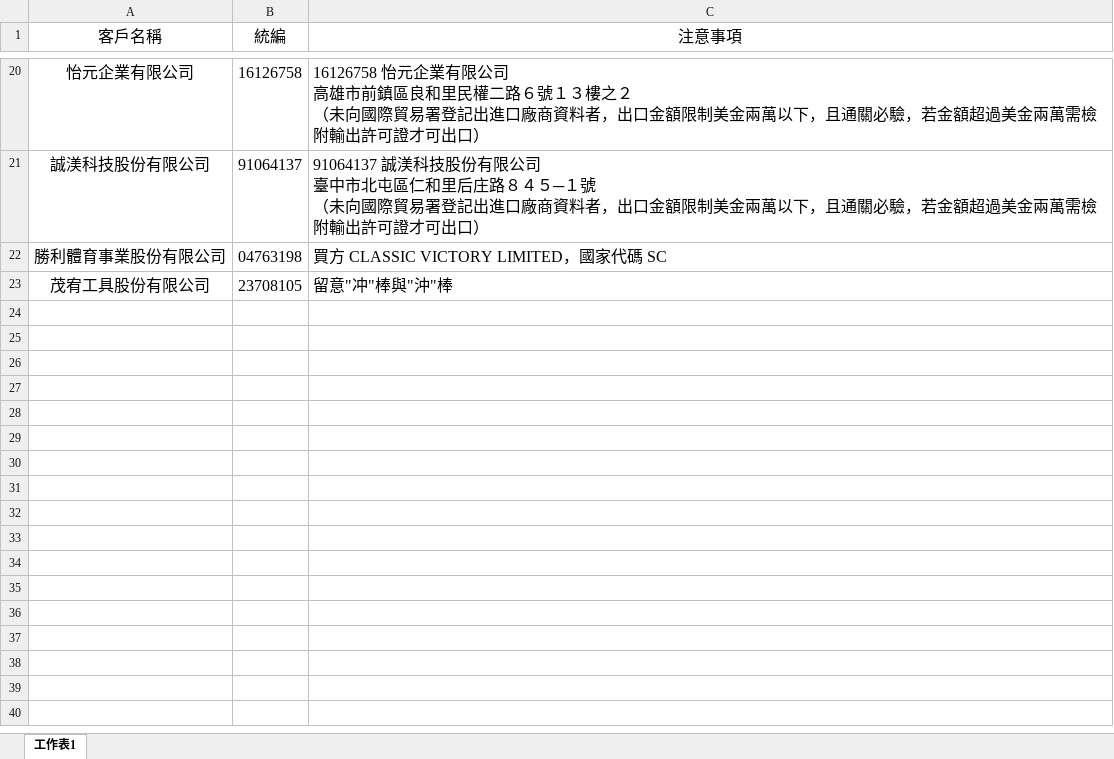
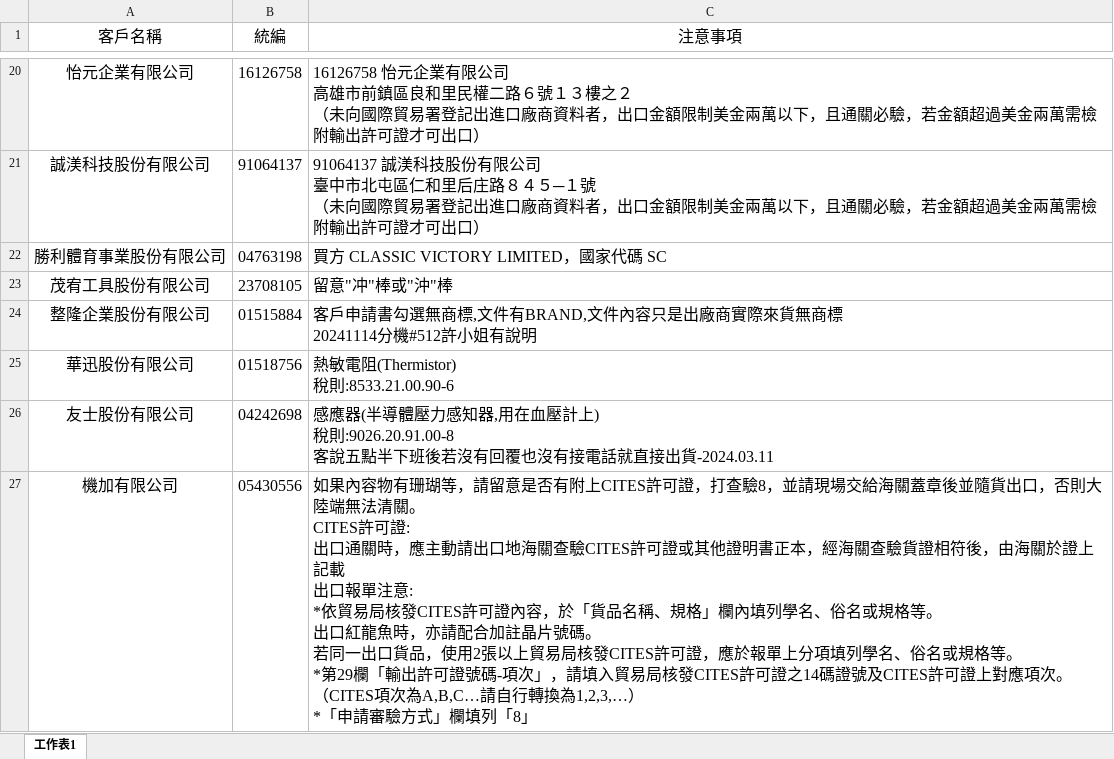
Before and after one commit to liyijung/Export-declaration, an Excel workbook: thingsToNote.xlsx, sheet 工作表1, drawn as a sheet; only a part is shown, gaps mark what is left out; values as stored, in another font and other column widths than the file's, no borders; conditional formats not drawn; ↵ is a line break in a cell; the diff covers the shown part only; the diff names each change by its address in the sheet, - before the commit and + after, or states it on an @@ line.

Commit message:
Add files via upload

```diff
--- a/thingsToNote.xlsx (sheet 工作表1)
+++ b/thingsToNote.xlsx (sheet 工作表1)
-C23 (注意事項): 留意"冲"棒與"沖"棒
+C23 (注意事項): 留意"冲"棒或"沖"棒
+row 24: 整隆企業股份有限公司 | 01515884 | 客戶申請書勾選無商標,文件有BRAND,文件內容只是出廠商實際來貨無商標 ↵ 20241114分機#512許小姐有說明
+row 25: 華迅股份有限公司 | 01518756 | 熱敏電阻(Thermistor) ↵ 稅則:8533.21.00.90-6
+row 26: 友士股份有限公司 | 04242698 | 感應器(半導體壓力感知器,用在血壓計上) ↵ 稅則:9026.20.91.00-8 ↵ 客說五點半下班後若沒有回覆也沒有接電話就直接出貨-2024.03.11
+row 27: 機加有限公司 | 05430556 | 如果內容物有珊瑚等，請留意是否有附上CITES許可證，打查驗8，並請現場交給海關蓋章後並隨貨出口，否則大陸端無法清關。 ↵ CITES許可證: ↵ 出口通關時，應主動請出口地海關查驗CITES許可證或其他證明書正本，經海關查驗貨證相符後，由海關於證上記載 ↵ 出口報單注意: ↵ *依貿易局核發CITES許可證內容，於「貨品名稱、規格」欄內填列學名、俗名或規格等。 ↵ 出口紅龍魚時，亦請配合加註晶片號碼。 ↵ 若同一出口貨品，使用2張以上貿易局核發CITES許可證，應於報單上分項填列學名、俗名或規格等。 ↵ *第29欄「輸出許可證號碼-項次」，請填入貿易局核發CITES許可證之14碼證號及CITES許可證上對應項次。 ↵ （CITES項次為A,B,C…請自行轉換為1,2,3,…） ↵ *「申請審驗方式」欄填列「8」
```
Also changed, not shown: 266 added rows and 8 edited cells elsewhere in this sheet.
